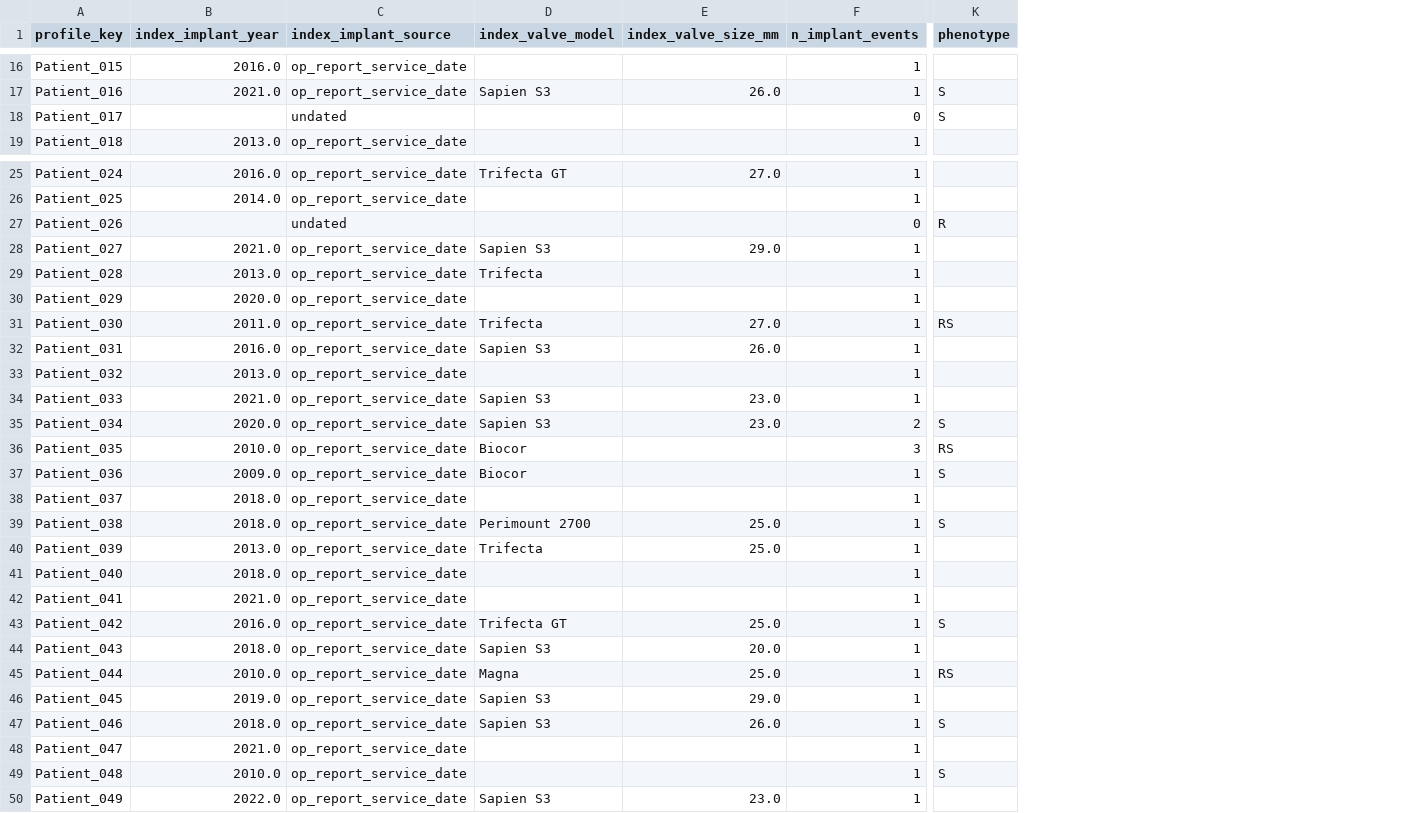
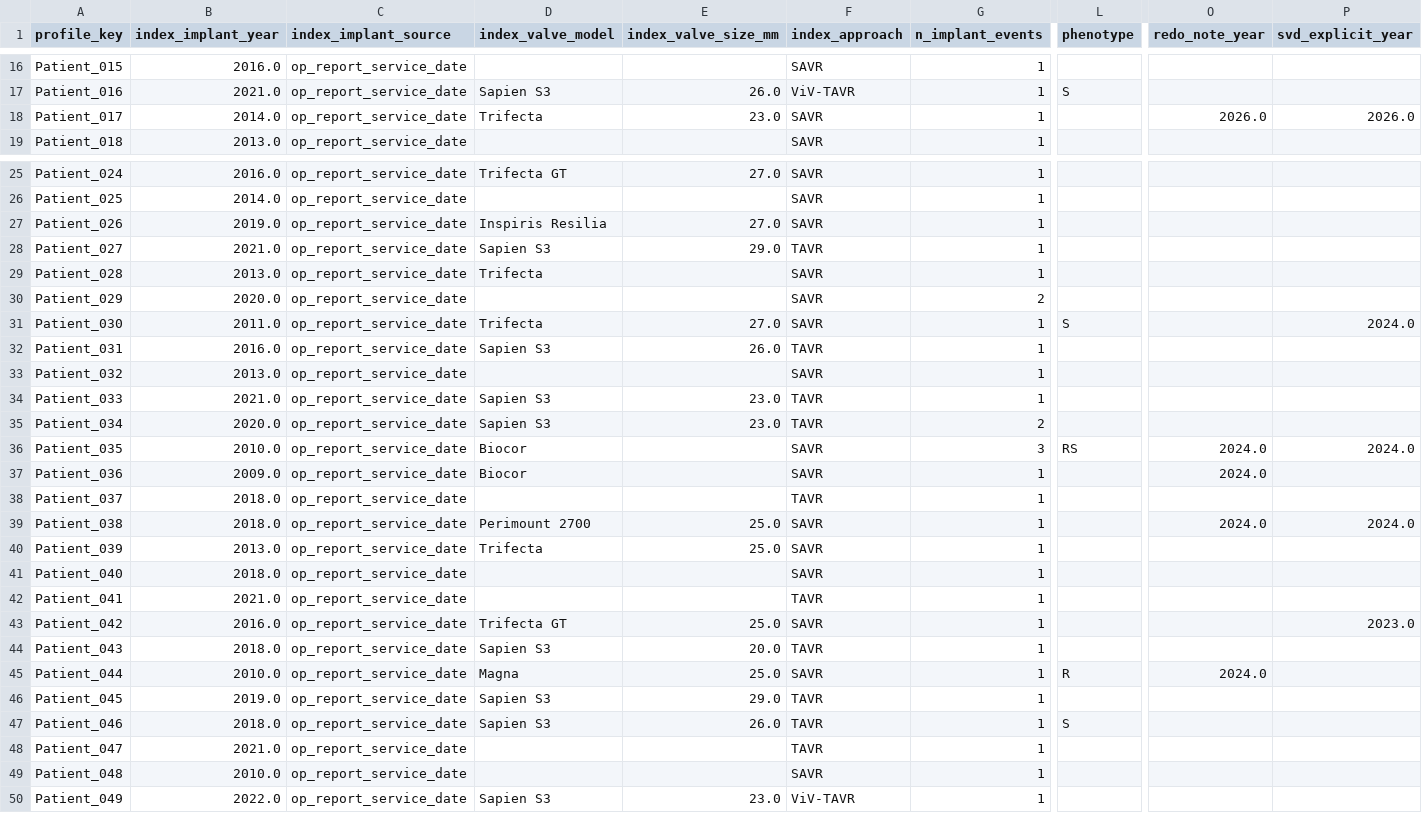
Before and after one commit to angelikisa/dyania, a CSV file: labels.csv, drawn as a sheet; only a part is shown, gaps mark what is left out; addresses are those after the commit; the diff covers the shown part only; the diff names each change by its address in the sheet, - before the commit and + after, or states it on an @@ line.

```diff
--- a/labels.csv
+++ b/labels.csv
+column F (index_approach), rows 16-19: SAVR | ViV-TAVR | SAVR | SAVR; rows 25-50: SAVR | SAVR | SAVR | TAVR | SAVR | SAVR | SAVR | TAVR | SAVR | TAVR | TAVR | SAVR | SAVR | TAVR | SAVR | SAVR | SAVR | TAVR | SAVR | TAVR | SAVR | TAVR | TAVR | TAVR | SAVR | ViV-TAVR
+column O (redo_note_year), row 18: 2026.0; rows 36-45: 2024.0 | 2024.0 |  | 2024.0 |  |  |  |  |  | 2024.0
+column P (svd_explicit_year), row 18: 2026.0; rows 31-43: 2024.0 |  |  |  |  | 2024.0 |  |  | 2024.0 |  |  |  | 2023.0
-B18 (index_implant_year): (empty)
+B18 (index_implant_year): 2014.0
-C18 (index_implant_source): undated
+C18 (index_implant_source): op_report_service_date
-D18 (index_valve_model): (empty)
+D18 (index_valve_model): Trifecta
-E18 (index_valve_size_mm): (empty)
+E18 (index_valve_size_mm): 23.0
-G18 (n_implant_events): 0
+G18 (n_implant_events): 1
-L18 (phenotype): S
+L18 (phenotype): (empty)
-B27 (index_implant_year): (empty)
+B27 (index_implant_year): 2019.0
-C27 (index_implant_source): undated
+C27 (index_implant_source): op_report_service_date
-D27 (index_valve_model): (empty)
+D27 (index_valve_model): Inspiris Resilia
-E27 (index_valve_size_mm): (empty)
+E27 (index_valve_size_mm): 27.0
-G27 (n_implant_events): 0
+G27 (n_implant_events): 1
-L27 (phenotype): R
+L27 (phenotype): (empty)
-G30 (n_implant_events): 1
+G30 (n_implant_events): 2
-L31 (phenotype): RS
+L31 (phenotype): S
-L35 (phenotype): S
+L35 (phenotype): (empty)
-L37 (phenotype): S
+L37 (phenotype): (empty)
-L39 (phenotype): S
+L39 (phenotype): (empty)
-L43 (phenotype): S
+L43 (phenotype): (empty)
-L45 (phenotype): RS
+L45 (phenotype): R
-L49 (phenotype): S
+L49 (phenotype): (empty)
```
Also changed, not shown: 82 edited cells elsewhere in this file, notes_audit.csv, 45 other files.
